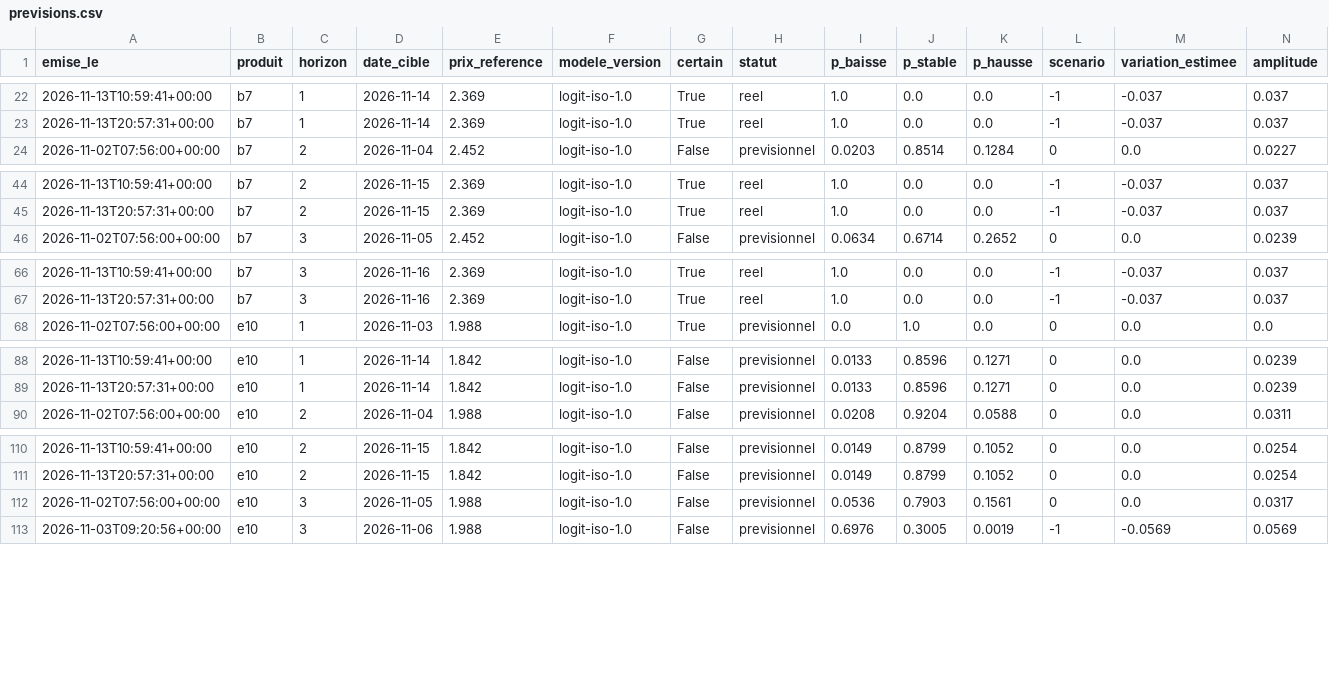
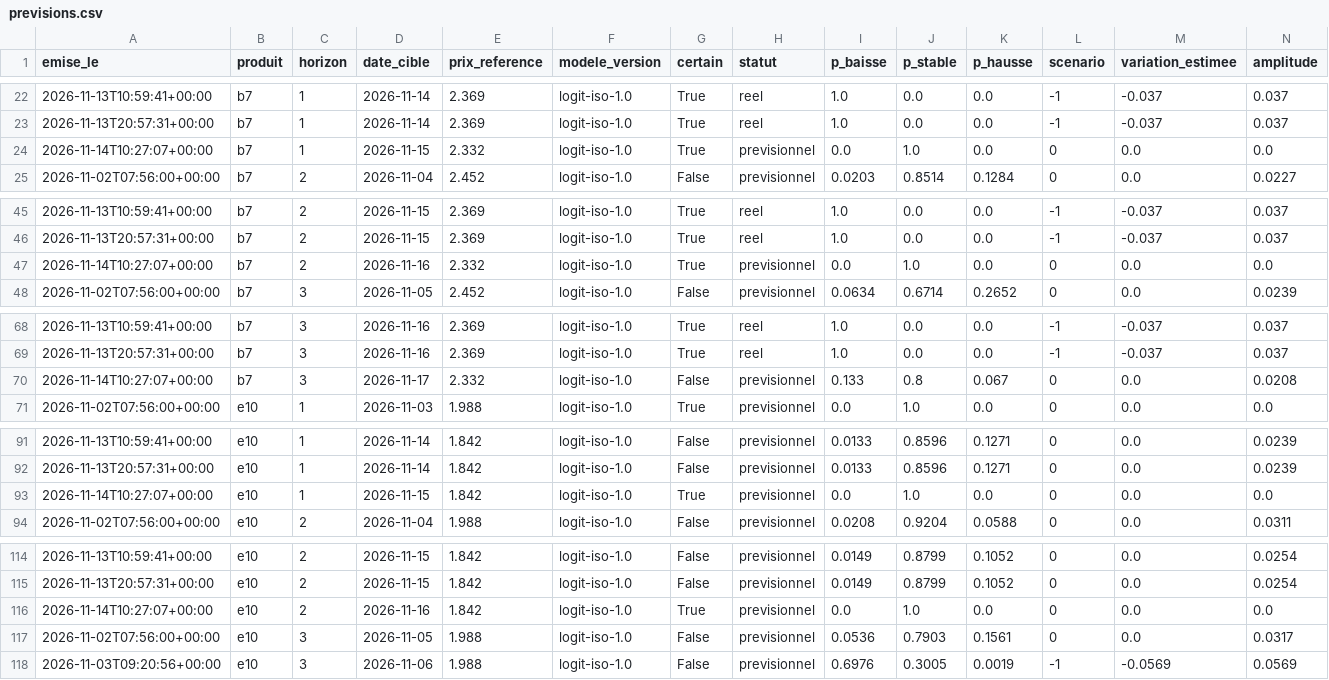
Before and after one commit to rhinoxacademypro-code/fuel-predictor, a CSV file: moteur/depot/previsions.csv, drawn as a sheet; only a part is shown, gaps mark what is left out; rows hold the shown columns only; the diff covers the shown part only; the diff names each change by its address in the sheet, - before the commit and + after, or states it on an @@ line.

```diff
--- a/moteur/depot/previsions.csv
+++ b/moteur/depot/previsions.csv
+row 24: 2026-11-14T10:27:07+00:00 | b7 | 1 | 2026-11-15 | 2.332 | logit-iso-1.0 | True | previsionnel | 0.0 | 1.0 | 0.0 | 0 | 0.0 | 0.0
+row 47: 2026-11-14T10:27:07+00:00 | b7 | 2 | 2026-11-16 | 2.332 | logit-iso-1.0 | True | previsionnel | 0.0 | 1.0 | 0.0 | 0 | 0.0 | 0.0
+row 70: 2026-11-14T10:27:07+00:00 | b7 | 3 | 2026-11-17 | 2.332 | logit-iso-1.0 | False | previsionnel | 0.133 | 0.8 | 0.067 | 0 | 0.0 | 0.0208
+row 93: 2026-11-14T10:27:07+00:00 | e10 | 1 | 2026-11-15 | 1.842 | logit-iso-1.0 | True | previsionnel | 0.0 | 1.0 | 0.0 | 0 | 0.0 | 0.0
+row 116: 2026-11-14T10:27:07+00:00 | e10 | 2 | 2026-11-16 | 1.842 | logit-iso-1.0 | True | previsionnel | 0.0 | 1.0 | 0.0 | 0 | 0.0 | 0.0
```
Also changed, not shown: 4 added rows elsewhere in this file, moteur/depot/cotations.csv, moteur/depot/journal_collectes.csv, 5 other files.
